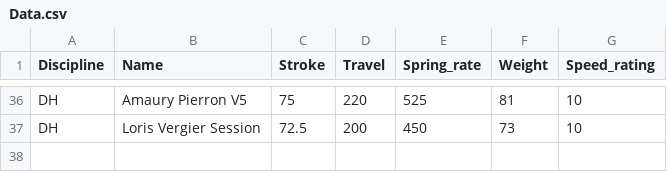
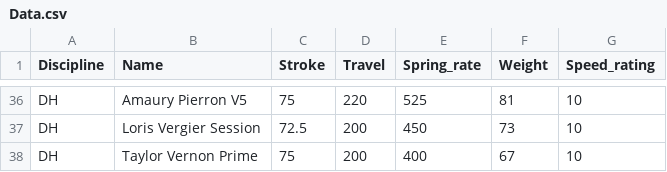
Before and after one commit to wgm20/MTBCoilSpringRateAnalyzer, a CSV file: Data.csv, drawn as a sheet; only a part is shown, gaps mark what is left out; the diff names each change by its address in the sheet, - before the commit and + after, or states it on an @@ line.

Commit message:
Update Data.csv

```diff
--- a/Data.csv
+++ b/Data.csv
+row 38: DH | Taylor Vernon Prime | 75 | 200 | 400 | 67 | 10
```
